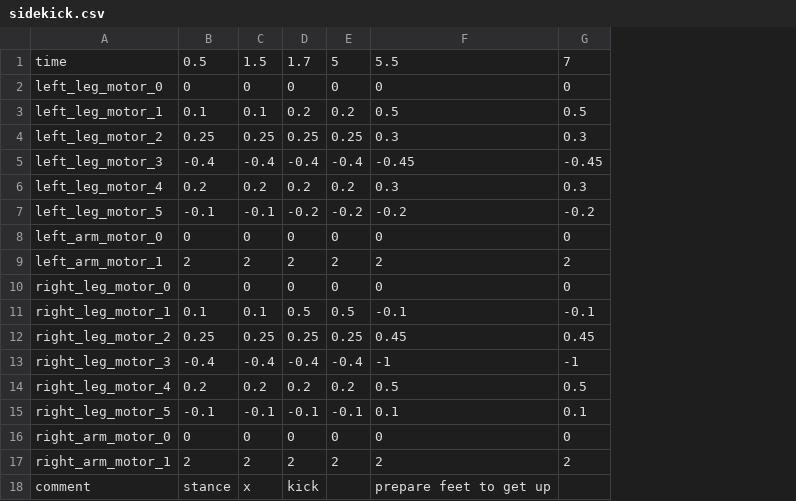
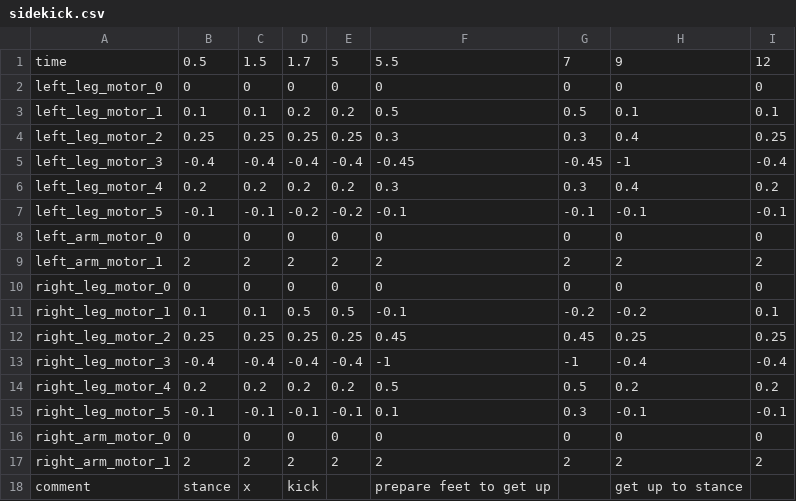
Before and after one commit to utra-robosoccer/soccerbot, a CSV file: soccer_trajectories/trajectories/sidekick.csv, drawn as a sheet; the diff names each change by its address in the sheet, - before the commit and + after, or states it on an @@ line.

Commit message:
add final stance after sidekick
Former-commit-id: 8f272068c82ef6b5cde5c258864304519bf37117 [formerly 782279b1e250100537b1307169a76c08361113a5]
Former-commit-id: 1b52f61f54521b8b78cd1fdae52a30bfc9f46f62

```diff
--- a/soccer_trajectories/trajectories/sidekick.csv
+++ b/soccer_trajectories/trajectories/sidekick.csv
+column H, rows 1-18: 9 | 0 | 0.1 | 0.4 | -1 | 0.4 | -0.1 | 0 | 2 | 0 | -0.2 | 0.25 | -0.4 | 0.2 | -0.1 | 0 | 2 | get up to stance
+column I, rows 1-17: 12 | 0 | 0.1 | 0.25 | -0.4 | 0.2 | -0.1 | 0 | 2 | 0 | 0.1 | 0.25 | -0.4 | 0.2 | -0.1 | 0 | 2
-F7: -0.2
+F7: -0.1
-G7: -0.2
+G7: -0.1
-G11: -0.1
+G11: -0.2
-G15: 0.1
+G15: 0.3
```
